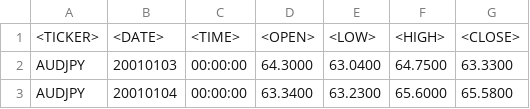
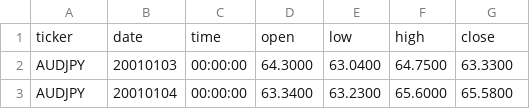
Before and after one commit to readingpress/wendy, a CSV file: docroot/data/AUDJPY_day.csv, drawn as a sheet; only a part is shown; removed rows and columns are numbered as before the commit, all else as after; the diff names each change by its address in the sheet, - before the commit and + after, or states it on an @@ line.

Commit message:
Clean up data in csvs.

```diff
--- a/docroot/data/AUDJPY_day.csv
+++ b/docroot/data/AUDJPY_day.csv
-row 1: <TICKER> | <DATE> | <TIME> | <OPEN> | <LOW> | <HIGH> | <CLOSE>
+row 1: ticker | date | time | open | low | high | close
```
Also changed, not shown: docroot/data/AUDUSD_day.csv, docroot/data/CHFJPY_day.csv, 13 other files.
